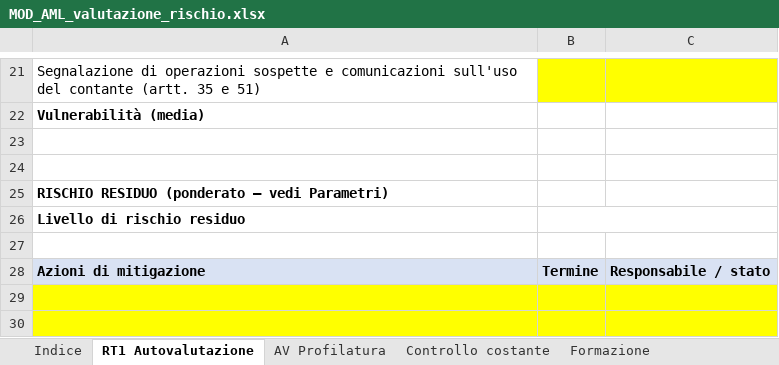
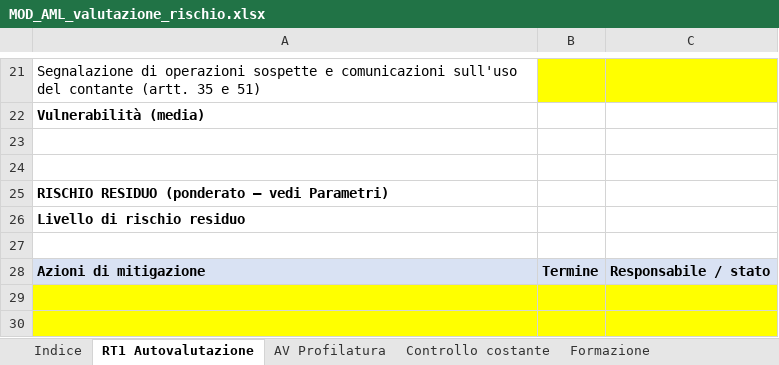
Before and after one commit to studiomagotti-max/Studiomagotti, an Excel workbook: modelli/antiriciclaggio/MOD_AML_valutazione_rischio.xlsx, sheet RT1 Autovalutazione, drawn as a sheet; only a part is shown, gaps mark what is left out; values as stored, in another font and other column widths than the file's, no borders; conditional formats not drawn; the diff names each change by its address in the sheet, - before the commit and + after, or states it on an @@ line.

```diff
--- a/modelli/antiriciclaggio/MOD_AML_valutazione_rischio.xlsx (sheet RT1 Autovalutazione)
+++ b/modelli/antiriciclaggio/MOD_AML_valutazione_rischio.xlsx (sheet RT1 Autovalutazione)
-B26:C26 merged
```
Also changed, not shown: sheet Prestazioni, 3 other files.
